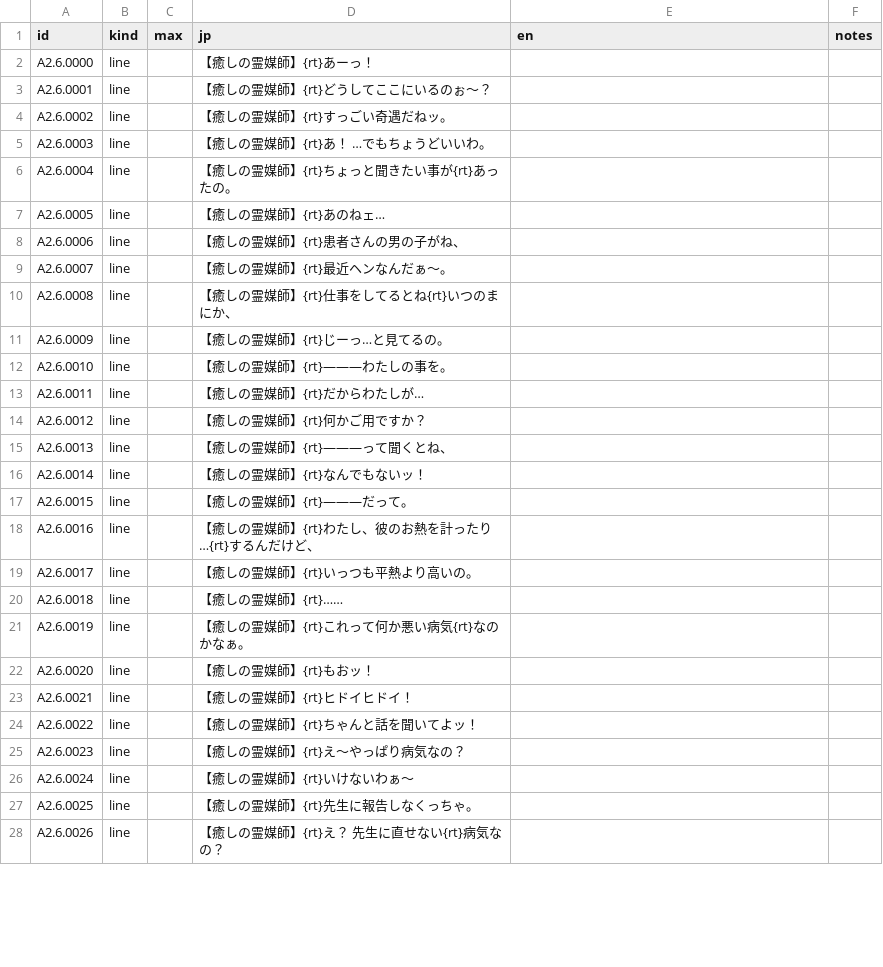
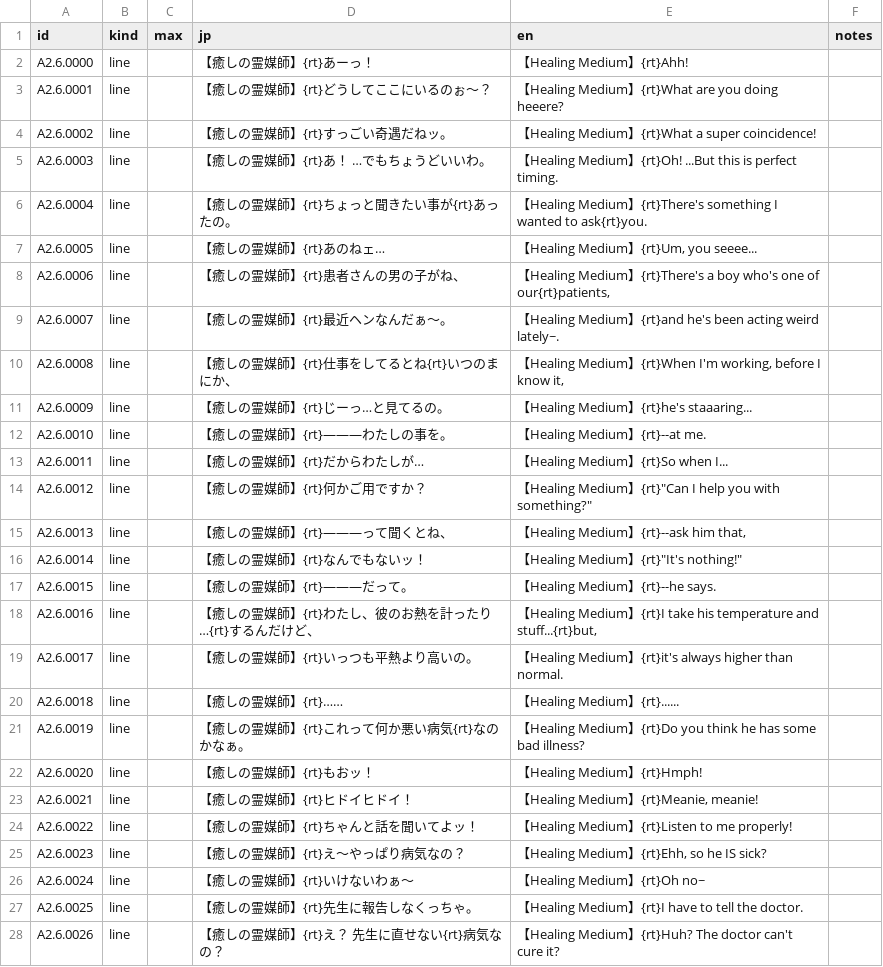
Before and after one commit to minhnhattonthat/tokyo-majin-gakuen-fuju-houroku-en, a TSV file: script/scenes/A2.6.tsv, drawn as a sheet; only a part is shown; the diff covers the shown part only.

```diff
--- a/script/scenes/A2.6.tsv
+++ b/script/scenes/A2.6.tsv
@@ -1,28 +1,28 @@
 id	kind	max	jp	en	notes
-A2.6.0000	line		【癒しの霊媒師】{rt}あーっ！		
-A2.6.0001	line		【癒しの霊媒師】{rt}どうしてここにいるのぉ～？		
-A2.6.0002	line		【癒しの霊媒師】{rt}すっごい奇遇だねッ。		
-A2.6.0003	line		【癒しの霊媒師】{rt}あ！　…でもちょうどいいわ。		
-A2.6.0004	line		【癒しの霊媒師】{rt}ちょっと聞きたい事が{rt}あったの。		
-A2.6.0005	line		【癒しの霊媒師】{rt}あのねェ…		
-A2.6.0006	line		【癒しの霊媒師】{rt}患者さんの男の子がね、		
-A2.6.0007	line		【癒しの霊媒師】{rt}最近ヘンなんだぁ～。		
-A2.6.0008	line		【癒しの霊媒師】{rt}仕事をしてるとね{rt}いつのまにか、		
-A2.6.0009	line		【癒しの霊媒師】{rt}じーっ…と見てるの。		
-A2.6.0010	line		【癒しの霊媒師】{rt}―――わたしの事を。		
-A2.6.0011	line		【癒しの霊媒師】{rt}だからわたしが…		
-A2.6.0012	line		【癒しの霊媒師】{rt}何かご用ですか？		
-A2.6.0013	line		【癒しの霊媒師】{rt}―――って聞くとね、		
-A2.6.0014	line		【癒しの霊媒師】{rt}なんでもないッ！		
-A2.6.0015	line		【癒しの霊媒師】{rt}―――だって。		
-A2.6.0016	line		【癒しの霊媒師】{rt}わたし、彼のお熱を計ったり…{rt}するんだけど、		
-A2.6.0017	line		【癒しの霊媒師】{rt}いっつも平熱より高いの。		
-A2.6.0018	line		【癒しの霊媒師】{rt}……		
-A2.6.0019	line		【癒しの霊媒師】{rt}これって何か悪い病気{rt}なのかなぁ。		
-A2.6.0020	line		【癒しの霊媒師】{rt}もおッ！		
-A2.6.0021	line		【癒しの霊媒師】{rt}ヒドイヒドイ！		
-A2.6.0022	line		【癒しの霊媒師】{rt}ちゃんと話を聞いてよッ！		
-A2.6.0023	line		【癒しの霊媒師】{rt}え～やっぱり病気なの？		
-A2.6.0024	line		【癒しの霊媒師】{rt}いけないわぁ～		
-A2.6.0025	line		【癒しの霊媒師】{rt}先生に報告しなくっちゃ。		
-A2.6.0026	line		【癒しの霊媒師】{rt}え？　先生に直せない{rt}病気なの？		
+A2.6.0000	line		【癒しの霊媒師】{rt}あーっ！	【Healing Medium】{rt}Ahh!	
+A2.6.0001	line		【癒しの霊媒師】{rt}どうしてここにいるのぉ～？	【Healing Medium】{rt}What are you doing heeere?	
+A2.6.0002	line		【癒しの霊媒師】{rt}すっごい奇遇だねッ。	【Healing Medium】{rt}What a super coincidence!	
+A2.6.0003	line		【癒しの霊媒師】{rt}あ！　…でもちょうどいいわ。	【Healing Medium】{rt}Oh! ...But this is perfect timing.	
+A2.6.0004	line		【癒しの霊媒師】{rt}ちょっと聞きたい事が{rt}あったの。	【Healing Medium】{rt}There's something I wanted to ask{rt}you.	
+A2.6.0005	line		【癒しの霊媒師】{rt}あのねェ…	【Healing Medium】{rt}Um, you seeee...	
+A2.6.0006	line		【癒しの霊媒師】{rt}患者さんの男の子がね、	【Healing Medium】{rt}There's a boy who's one of our{rt}patients,	
+A2.6.0007	line		【癒しの霊媒師】{rt}最近ヘンなんだぁ～。	【Healing Medium】{rt}and he's been acting weird lately~.	
+A2.6.0008	line		【癒しの霊媒師】{rt}仕事をしてるとね{rt}いつのまにか、	【Healing Medium】{rt}When I'm working, before I know it,	
+A2.6.0009	line		【癒しの霊媒師】{rt}じーっ…と見てるの。	【Healing Medium】{rt}he's staaaring...	
+A2.6.0010	line		【癒しの霊媒師】{rt}―――わたしの事を。	【Healing Medium】{rt}--at me.	
+A2.6.0011	line		【癒しの霊媒師】{rt}だからわたしが…	【Healing Medium】{rt}So when I...	
+A2.6.0012	line		【癒しの霊媒師】{rt}何かご用ですか？	【Healing Medium】{rt}"Can I help you with something?"	
+A2.6.0013	line		【癒しの霊媒師】{rt}―――って聞くとね、	【Healing Medium】{rt}--ask him that,	
+A2.6.0014	line		【癒しの霊媒師】{rt}なんでもないッ！	【Healing Medium】{rt}"It's nothing!"	
+A2.6.0015	line		【癒しの霊媒師】{rt}―――だって。	【Healing Medium】{rt}--he says.	
+A2.6.0016	line		【癒しの霊媒師】{rt}わたし、彼のお熱を計ったり…{rt}するんだけど、	【Healing Medium】{rt}I take his temperature and stuff...{rt}but,	
+A2.6.0017	line		【癒しの霊媒師】{rt}いっつも平熱より高いの。	【Healing Medium】{rt}it's always higher than normal.	
+A2.6.0018	line		【癒しの霊媒師】{rt}……	【Healing Medium】{rt}......	
+A2.6.0019	line		【癒しの霊媒師】{rt}これって何か悪い病気{rt}なのかなぁ。	【Healing Medium】{rt}Do you think he has some bad illness?	
+A2.6.0020	line		【癒しの霊媒師】{rt}もおッ！	【Healing Medium】{rt}Hmph!	
+A2.6.0021	line		【癒しの霊媒師】{rt}ヒドイヒドイ！	【Healing Medium】{rt}Meanie, meanie!	
+A2.6.0022	line		【癒しの霊媒師】{rt}ちゃんと話を聞いてよッ！	【Healing Medium】{rt}Listen to me properly!	
+A2.6.0023	line		【癒しの霊媒師】{rt}え～やっぱり病気なの？	【Healing Medium】{rt}Ehh, so he IS sick?	
+A2.6.0024	line		【癒しの霊媒師】{rt}いけないわぁ～	【Healing Medium】{rt}Oh no~	
+A2.6.0025	line		【癒しの霊媒師】{rt}先生に報告しなくっちゃ。	【Healing Medium】{rt}I have to tell the doctor.	
+A2.6.0026	line		【癒しの霊媒師】{rt}え？　先生に直せない{rt}病気なの？	【Healing Medium】{rt}Huh? The doctor can't cure it?	
```
Also changed, not shown: 47 edited cells elsewhere in this file, script/scenes/A2.7.tsv, script/scenes/A2.8.tsv, 7 other files.
